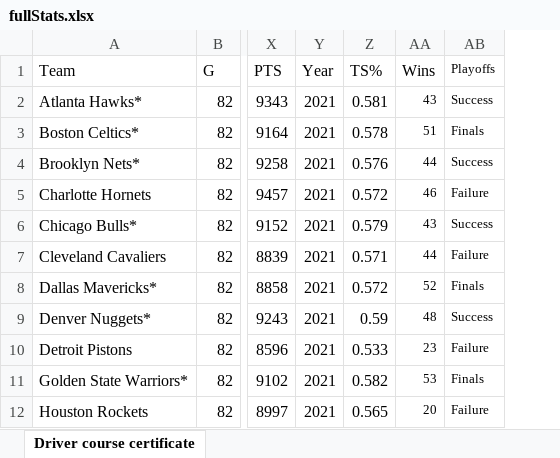
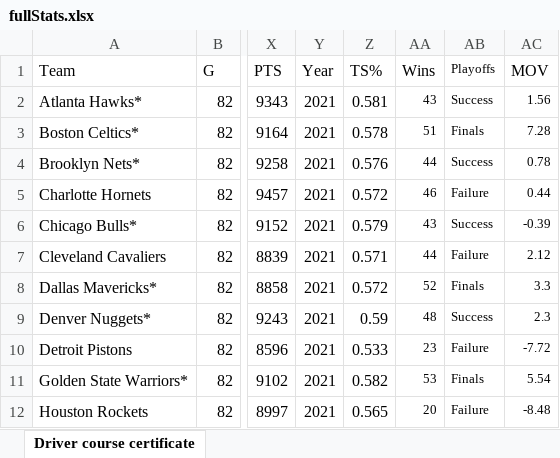
Before and after one commit to afick/NBA-Success-Predictors, an Excel workbook: fullStats.xlsx, sheet Driver course certificate, drawn as a sheet; only a part is shown, gaps mark what is left out; values as stored, in another font and other column widths than the file's, no borders; the diff names each change by its address in the sheet, - before the commit and + after, or states it on an @@ line.

Commit message:
added margin of victory

```diff
--- a/fullStats.xlsx (sheet Driver course certificate)
+++ b/fullStats.xlsx (sheet Driver course certificate)
+column AC (MOV), rows 2-12: 1.56 | 7.28 | 0.78 | 0.44 | -0.39 | 2.12 | 3.3 | 2.3 | -7.72 | 5.54 | -8.48
```
